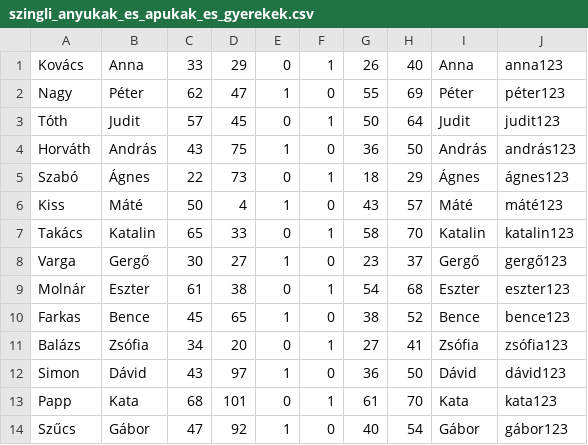
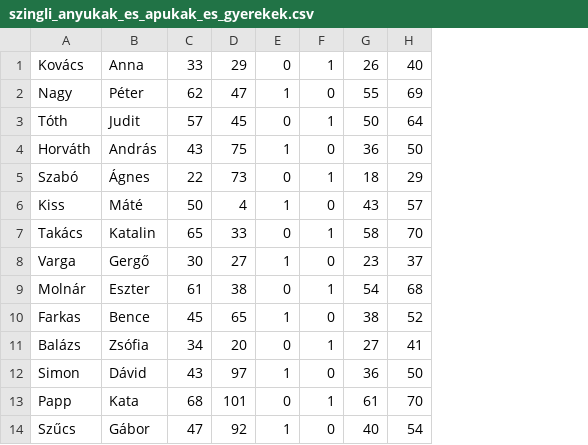
Before and after one commit to BarnabasJedlikSzX/Project_10_2, a CSV file: python/szingli_anyukak_es_apukak_es_gyerekek.csv, drawn as a sheet; only a part is shown; the diff names each change by its address in the sheet, - before the commit and + after, or states it on an @@ line.

```diff
--- a/python/szingli_anyukak_es_apukak_es_gyerekek.csv
+++ b/python/szingli_anyukak_es_apukak_es_gyerekek.csv
-column I, rows 1-14: Anna | Péter | Judit | András | Ágnes | Máté | Katalin | Gergő | Eszter | Bence | Zsófia | Dávid | Kata | Gábor
-column J, rows 1-14: anna123 | péter123 | judit123 | andrás123 | ágnes123 | máté123 | katalin123 | gergő123 | eszter123 | bence123 | zsófia123 | dávid123 | kata123 | gábor123
```
Also changed, not shown: 2 other files.
